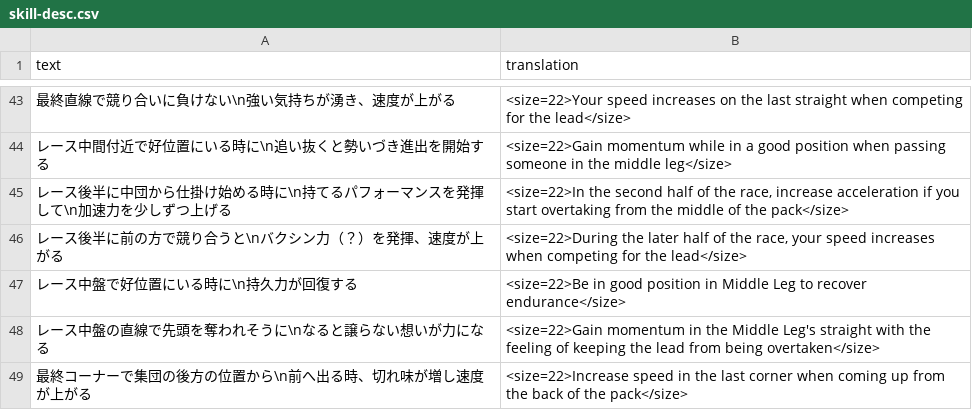
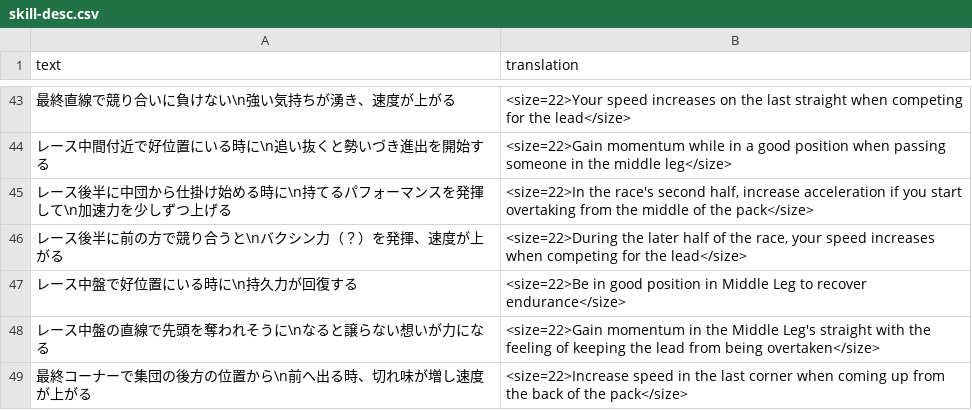
Before and after one commit to FabulousCupcake/umamusume-db-translate, a CSV file: src/data/skill-desc.csv, drawn as a sheet; only a part is shown, gaps mark what is left out.

Commit message:
Shorten length

```diff
--- a/src/data/skill-desc.csv
+++ b/src/data/skill-desc.csv
@@ -44,3 +44,3 @@
 "レース中間付近で好位置にいる時に\n追い抜くと勢いづき進出を開始する","<size=22>Gain momentum while in a good position when passing someone in the middle leg</size>"
-"レース後半に中団から仕掛け始める時に\n持てるパフォーマンスを発揮して\n加速力を少しずつ上げる","<size=22>In the second half of the race, increase acceleration if you start overtaking from the middle of the pack</size>"
+"レース後半に中団から仕掛け始める時に\n持てるパフォーマンスを発揮して\n加速力を少しずつ上げる","<size=22>In the race's second half, increase acceleration if you start overtaking from the middle of the pack</size>"
 "レース後半に前の方で競り合うと\nバクシン力（？）を発揮、速度が上がる","<size=22>During the later half of the race, your speed increases when competing for the lead</size>"
```
